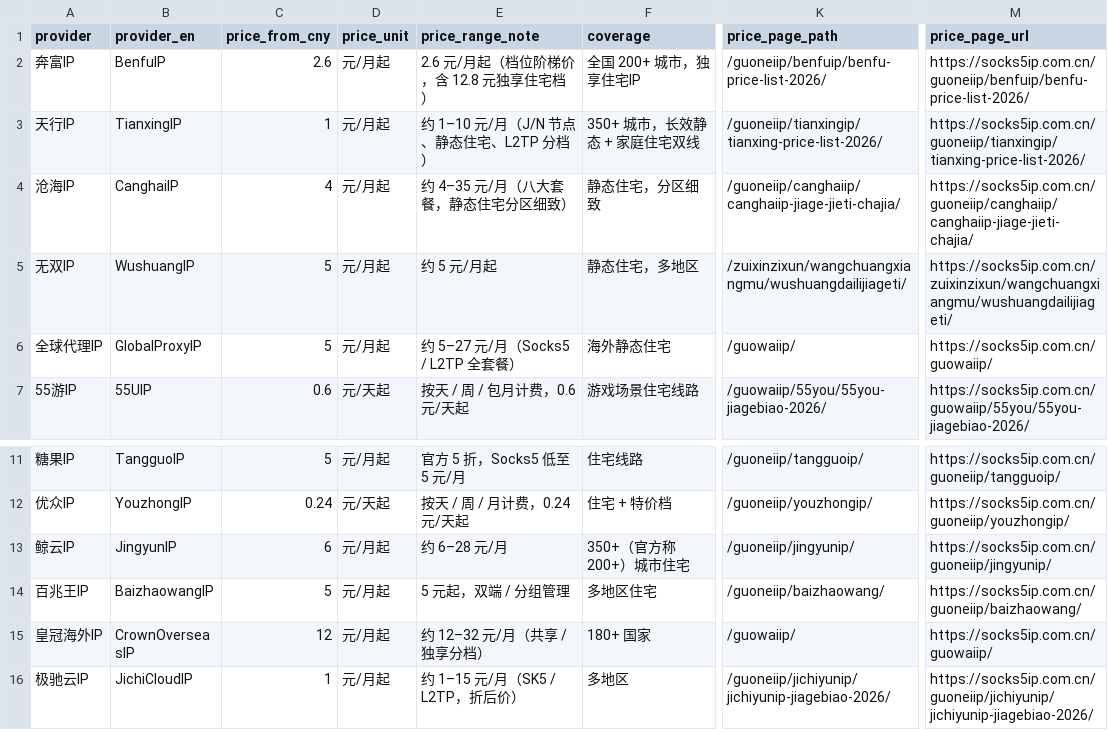
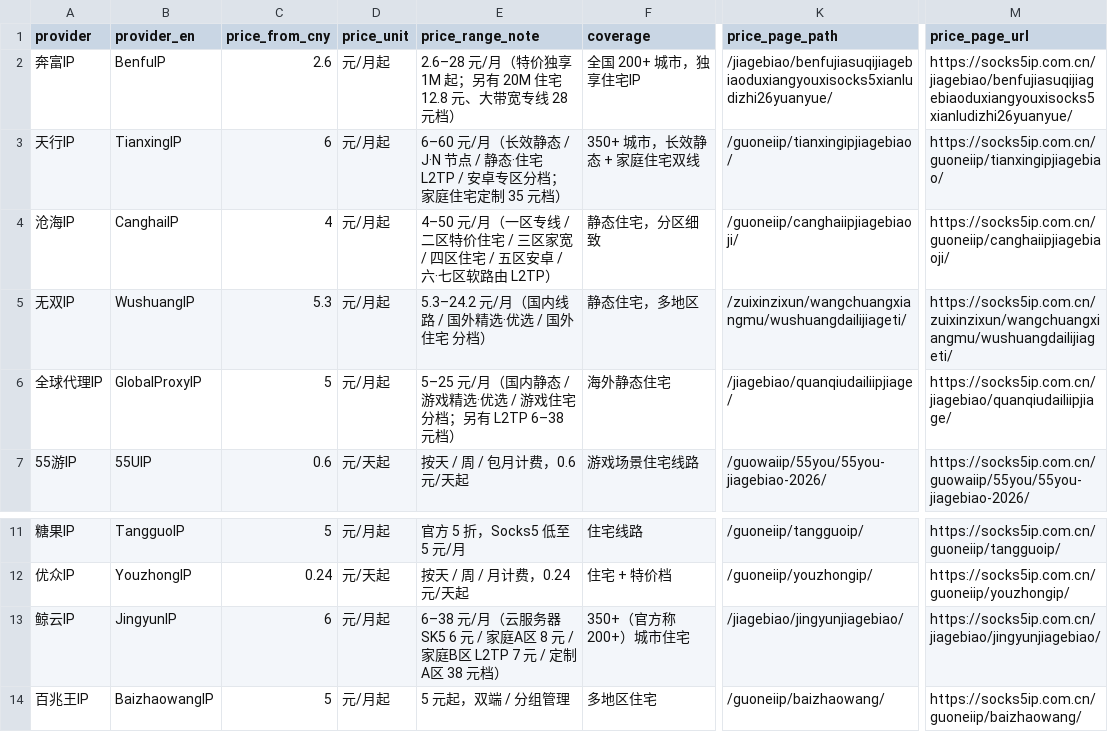
Before and after one commit to socks5ip/proxy-ip-pricing, a CSV file: proxy-ip-pricing-cn-2026.csv, drawn as a sheet; only a part is shown, gaps mark what is left out; the shorter side is filled out with more unchanged rows; the diff names each change by its address in the sheet, - before the commit and + after, or states it on an @@ line.

Commit message:
data: correct starting prices (Tianxing 1->6 CNY/mo, Wushuang 5->5.3) and align price-page links

```diff
--- a/proxy-ip-pricing-cn-2026.csv
+++ b/proxy-ip-pricing-cn-2026.csv
-E2 (price_range_note): 2.6 元/月起（档位阶梯价，含 12.8 元独享住宅档）
+E2 (price_range_note): 2.6–28 元/月（特价独享 1M 起；另有 20M 住宅 12.8 元、大带宽专线 28 元档）
-K2 (price_page_path): /guoneiip/benfuip/benfu-price-list-2026/
+K2 (price_page_path): /jiagebiao/benfujiasuqijiagebiaoduxiangyouxisocks5xianludizhi26yuanyue/
-M2 (price_page_url): https://socks5ip.com.cn/guoneiip/benfuip/benfu-price-list-2026/
+M2 (price_page_url): https://socks5ip.com.cn/jiagebiao/benfujiasuqijiagebiaoduxiangyouxisocks5xianludizhi26yuanyue/
-C3 (price_from_cny): 1
+C3 (price_from_cny): 6
-E3 (price_range_note): 约 1–10 元/月（J/N 节点、静态住宅、L2TP 分档）
+E3 (price_range_note): 6–60 元/月（长效静态 / J·N 节点 / 静态·住宅 L2TP / 安卓专区分档；家庭住宅定制 35 元档）
-K3 (price_page_path): /guoneiip/tianxingip/tianxing-price-list-2026/
+K3 (price_page_path): /guoneiip/tianxingipjiagebiao/
-M3 (price_page_url): https://socks5ip.com.cn/guoneiip/tianxingip/tianxing-price-list-2026/
+M3 (price_page_url): https://socks5ip.com.cn/guoneiip/tianxingipjiagebiao/
-E4 (price_range_note): 约 4–35 元/月（八大套餐，静态住宅分区细致）
+E4 (price_range_note): 4–50 元/月（一区专线 / 二区特价住宅 / 三区家宽 / 四区住宅 / 五区安卓 / 六·七区软路由 L2TP）
-K4 (price_page_path): /guoneiip/canghaiip/canghaiip-jiage-jieti-chajia/
+K4 (price_page_path): /guoneiip/canghaiipjiagebiaoji/
-M4 (price_page_url): https://socks5ip.com.cn/guoneiip/canghaiip/canghaiip-jiage-jieti-chajia/
+M4 (price_page_url): https://socks5ip.com.cn/guoneiip/canghaiipjiagebiaoji/
-C5 (price_from_cny): 5
+C5 (price_from_cny): 5.3
-E5 (price_range_note): 约 5 元/月起
+E5 (price_range_note): 5.3–24.2 元/月（国内线路 / 国外精选·优选 / 国外住宅 分档）
-E6 (price_range_note): 约 5–27 元/月（Socks5 / L2TP 全套餐）
+E6 (price_range_note): 5–25 元/月（国内静态 / 游戏精选·优选 / 游戏住宅 分档；另有 L2TP 6–38 元档）
-K6 (price_page_path): /guowaiip/
+K6 (price_page_path): /jiagebiao/quanqiudailiipjiage/
-M6 (price_page_url): https://socks5ip.com.cn/guowaiip/
+M6 (price_page_url): https://socks5ip.com.cn/jiagebiao/quanqiudailiipjiage/
-E13 (price_range_note): 约 6–28 元/月
+E13 (price_range_note): 6–38 元/月（云服务器 SK5 6 元 / 家庭A区 8 元 / 家庭B区 L2TP 7 元 / 定制A区 38 元档）
-K13 (price_page_path): /guoneiip/jingyunip/
+K13 (price_page_path): /jiagebiao/jingyunjiagebiao/
-M13 (price_page_url): https://socks5ip.com.cn/guoneiip/jingyunip/
+M13 (price_page_url): https://socks5ip.com.cn/jiagebiao/jingyunjiagebiao/
```
